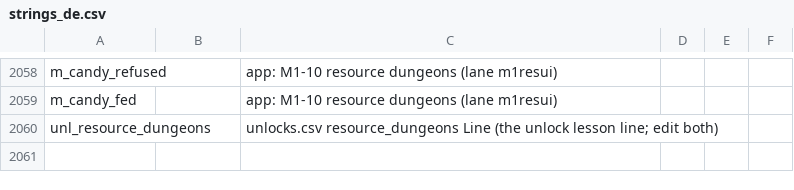
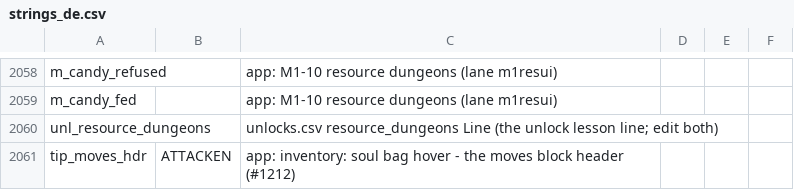
Before and after one commit to eccestanczyk/dfmc, a CSV file: codex/strings_de.csv, drawn as a sheet; only a part is shown, gaps mark what is left out; the diff names each change by its address in the sheet, - before the commit and + after, or states it on an @@ line.

Commit message:
strings: tip_moves_hdr in de/ja/pt-BR/zh-Hans (the m_moves words)

```diff
--- a/codex/strings_de.csv
+++ b/codex/strings_de.csv
+row 2061: tip_moves_hdr | ATTACKEN | app: inventory: soul bag hover - the moves block header (#1212)
```
Also changed, not shown: codex/strings_ja.csv, codex/strings_pt-BR.csv, 1 other file.
